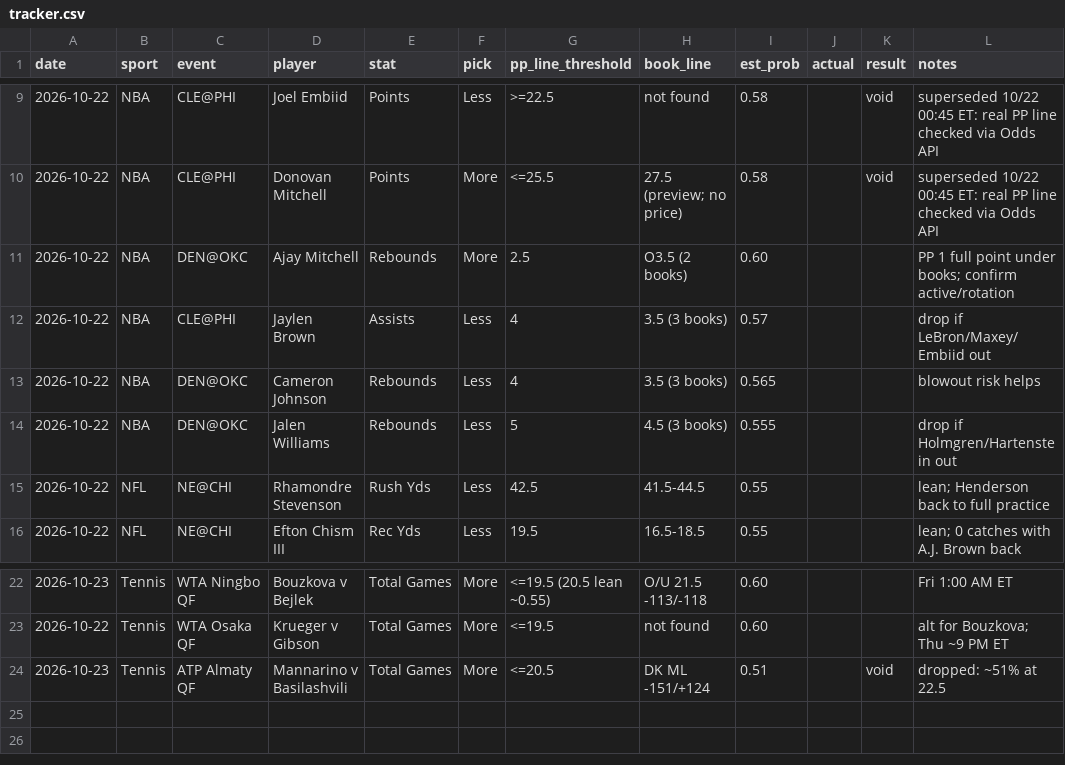
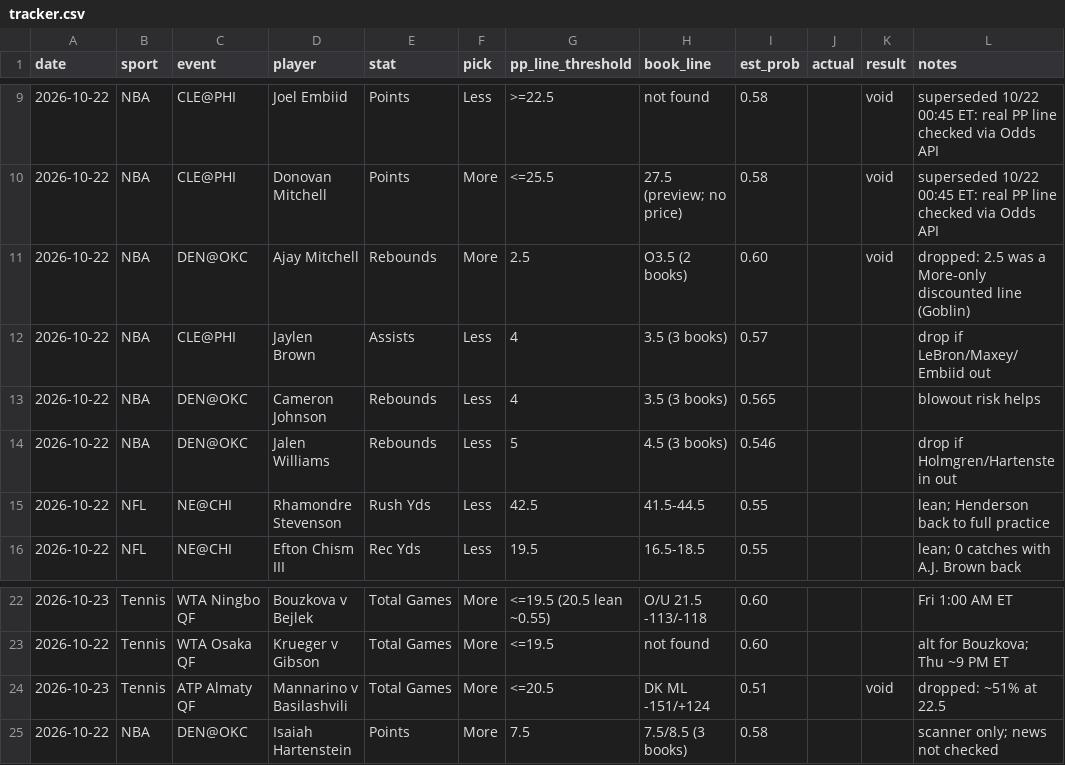
Before and after one commit to Luc-JSL/Parlay-Automation, a CSV file: results/tracker.csv, drawn as a sheet; only a part is shown, gaps mark what is left out.

```diff
--- a/results/tracker.csv
+++ b/results/tracker.csv
@@ -10,6 +10,6 @@ date,sport,event,player,stat,pick,pp_line_threshold,book_line,est_prob,actual,re
 2026-10-22,NBA,CLE@PHI,Donovan Mitchell,Points,More,<=25.5,27.5 (preview; no price),0.58,,void,superseded 10/22 00:45 ET: real PP line checked via Odds API
-2026-10-22,NBA,DEN@OKC,Ajay Mitchell,Rebounds,More,2.5,O3.5 (2 books),0.60,,,PP 1 full point under books; confirm active/rotation
+2026-10-22,NBA,DEN@OKC,Ajay Mitchell,Rebounds,More,2.5,O3.5 (2 books),0.60,,void,dropped: 2.5 was a More-only discounted line (Goblin)
 2026-10-22,NBA,CLE@PHI,Jaylen Brown,Assists,Less,4,3.5 (3 books),0.57,,,drop if LeBron/Maxey/Embiid out
 2026-10-22,NBA,DEN@OKC,Cameron Johnson,Rebounds,Less,4,3.5 (3 books),0.565,,,blowout risk helps
-2026-10-22,NBA,DEN@OKC,Jalen Williams,Rebounds,Less,5,4.5 (3 books),0.555,,,drop if Holmgren/Hartenstein out
+2026-10-22,NBA,DEN@OKC,Jalen Williams,Rebounds,Less,5,4.5 (3 books),0.546,,,drop if Holmgren/Hartenstein out
 2026-10-22,NFL,NE@CHI,Rhamondre Stevenson,Rush Yds,Less,42.5,41.5-44.5,0.55,,,lean; Henderson back to full practice
@@ -24 +24,2 @@ date,sport,event,player,stat,pick,pp_line_threshold,book_line,est_prob,actual,re
 2026-10-23,Tennis,ATP Almaty QF,Mannarino v Basilashvili,Total Games,More,<=20.5,DK ML -151/+124,0.51,,void,dropped: ~51% at 22.5
+2026-10-22,NBA,DEN@OKC,Isaiah Hartenstein,Points,More,7.5,7.5/8.5 (3 books),0.58,,,scanner only; news not checked
```
Also changed, not shown: 3 other files.
